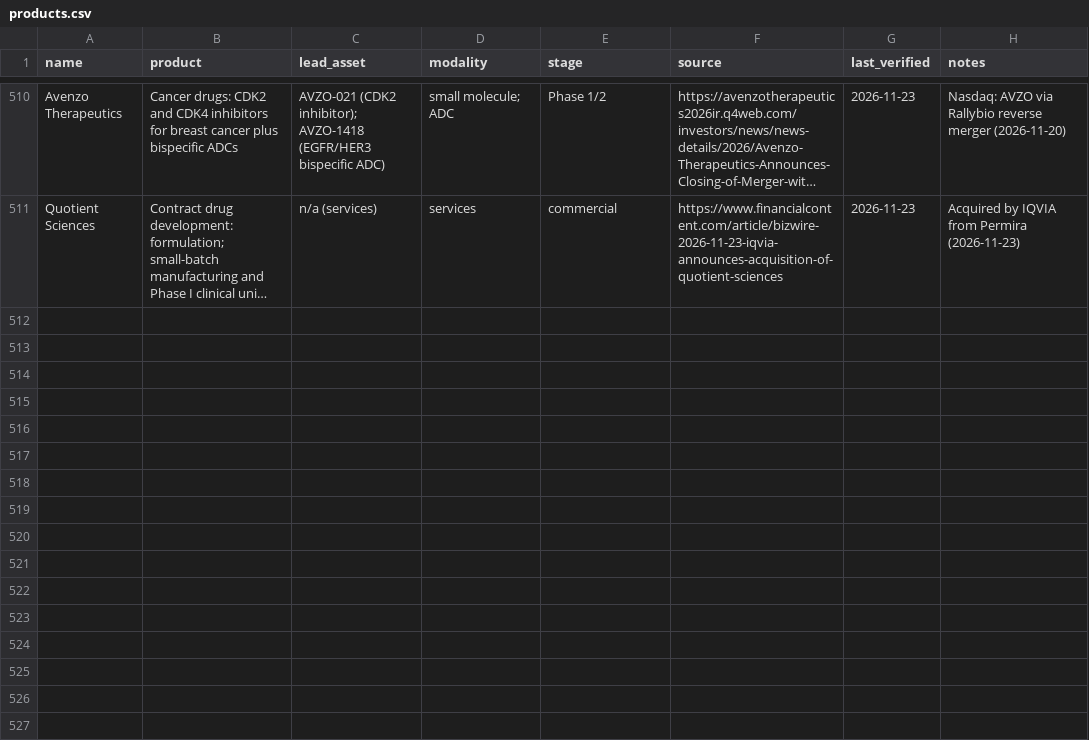
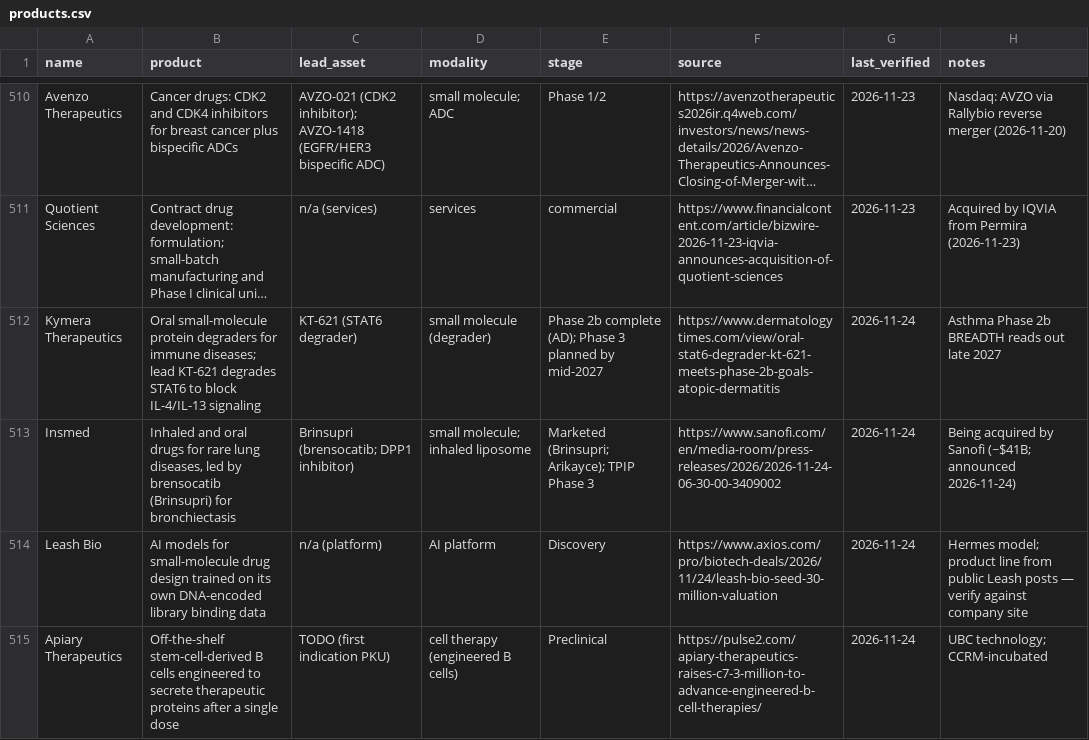
Before and after one commit to cc1015/biotech-tracker, a CSV file: data/products.csv, drawn as a sheet; only a part is shown, gaps mark what is left out; long unchanged cells end in …; the diff names each change by its address in the sheet, - before the commit and + after, or states it on an @@ line.

```diff
--- a/data/products.csv
+++ b/data/products.csv
+row 512: Kymera Therapeutics | Oral small-molecule protein degraders for immune diseases; lead KT-621 degrades STAT6 to block IL-4/IL-13 signaling | KT-621 (STAT6 degrader) | small molecule (degrader) | Phase 2b complete (AD); Phase 3 planned by mid-2027 | https://www.dermatologytimes.com/view/oral-stat6-degrader-kt-621-meets-phase-2b-goals-atopic-dermatitis | 2026-11-24 | Asthma Phase 2b BREADTH reads out late 2027
+row 513: Insmed | Inhaled and oral drugs for rare lung diseases, led by brensocatib (Brinsupri) for bronchiectasis | Brinsupri (brensocatib; DPP1 inhibitor) | small molecule; inhaled liposome | Marketed (Brinsupri; Arikayce); TPIP Phase 3 | https://www.sanofi.com/en/media-room/press-releases/2026/2026-11-24-06-30-00-3409002 | 2026-11-24 | Being acquired by Sanofi (~$41B; announced 2026-11-24)
+row 514: Leash Bio | AI models for small-molecule drug design trained on its own DNA-encoded library binding data | n/a (platform) | AI platform | Discovery | https://www.axios.com/pro/biotech-deals/2026/11/24/leash-bio-seed-30-million-valuation | 2026-11-24 | Hermes model; product line from public Leash posts — verify against company site
+row 515: Apiary Therapeutics | Off-the-shelf stem-cell-derived B cells engineered to secrete therapeutic proteins after a single dose | TODO (first indication PKU) | cell therapy (engineered B cells) | Preclinical | https://pulse2.com/apiary-therapeutics-raises-c7-3-million-to-advance-engineered-b-cell-therapies/ | 2026-11-24 | UBC technology; CCRM-incubated
```
Also changed, not shown: data/companies.csv, data/coverage.csv, 8 other files.
